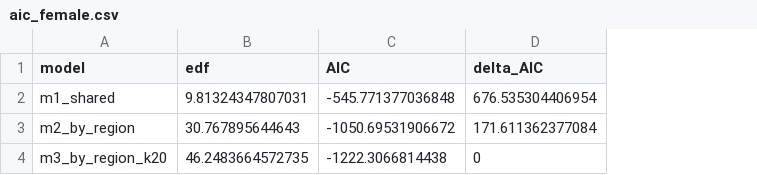
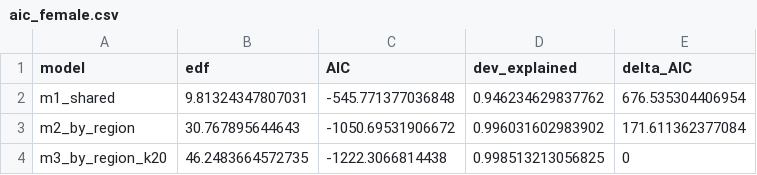
Before and after one commit to snikizy/hiv-incidence-gam, a CSV file: outputs/tables/aic_female.csv, drawn as a sheet; the diff names each change by its address in the sheet, - before the commit and + after, or states it on an @@ line.

Commit message:
Add reproducible 03_models.R

```diff
--- a/outputs/tables/aic_female.csv
+++ b/outputs/tables/aic_female.csv
+column D (dev_explained), rows 2-4: 0.946234629837762 | 0.996031602983902 | 0.998513213056825
```
Also changed, not shown: 7 other files.
